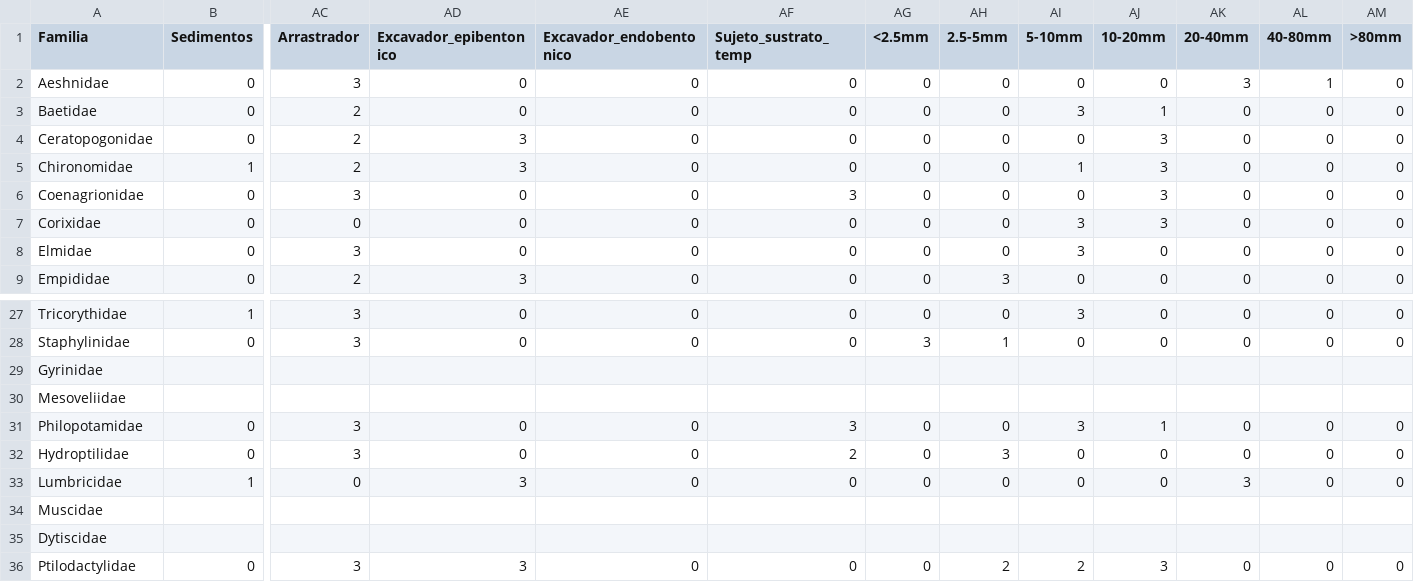
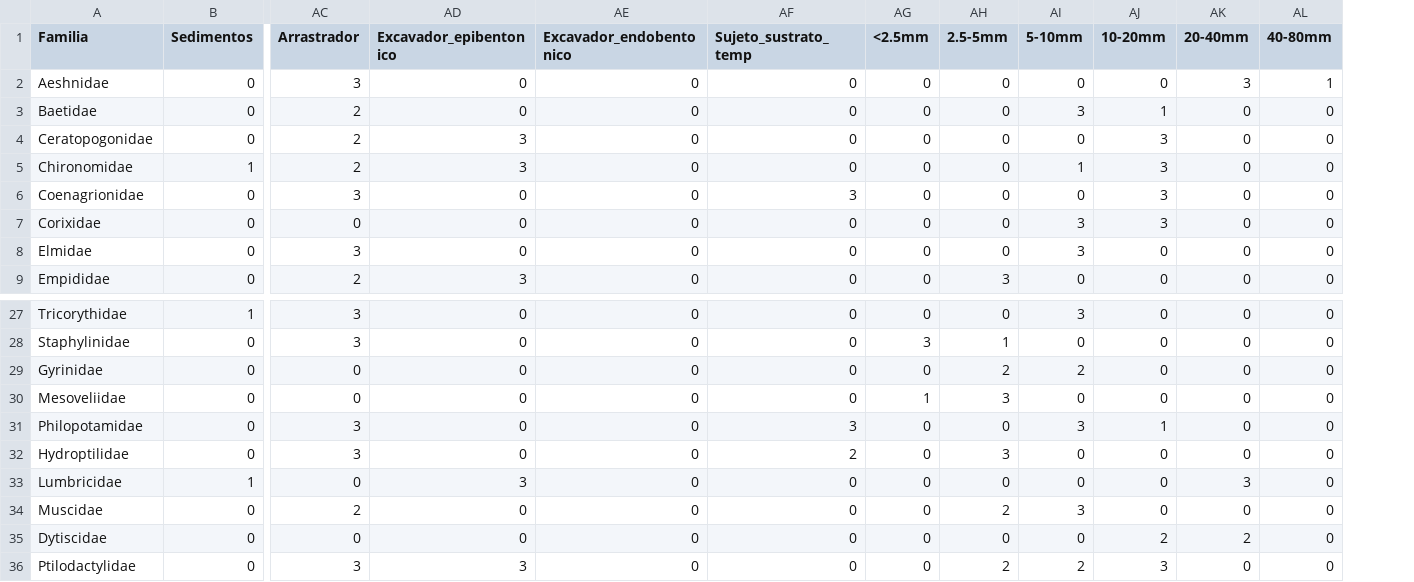
Before and after one commit to MichaelVel/Trabajo-Grado, a CSV file: Data/rasgos_funcionales.csv, drawn as a sheet; only a part is shown, gaps mark what is left out; removed rows and columns are numbered as before the commit, all else as after; rows hold the shown columns only; the diff names each change by its address in the sheet, - before the commit and + after, or states it on an @@ line.

```diff
--- a/Data/rasgos_funcionales.csv
+++ b/Data/rasgos_funcionales.csv
-column AM (>80mm), rows 2-9: all 0; rows 27-28: 0 | 0; rows 31-33: all 0; row 36: 0
-row 29: Gyrinidae
-row 30: Mesoveliidae
+row 29: Gyrinidae | 0 | 0 | 0 | 0 | 0 | 0 | 2 | 2 | 0 | 0 | 0
+row 30: Mesoveliidae | 0 | 0 | 0 | 0 | 0 | 1 | 3 | 0 | 0 | 0 | 0
-row 34: Muscidae
-row 35: Dytiscidae
+row 34: Muscidae | 0 | 2 | 0 | 0 | 0 | 0 | 2 | 3 | 0 | 0 | 0
+row 35: Dytiscidae | 0 | 0 | 0 | 0 | 0 | 0 | 0 | 0 | 2 | 2 | 0
```
Also changed, not shown: Data/abundancia.csv.
